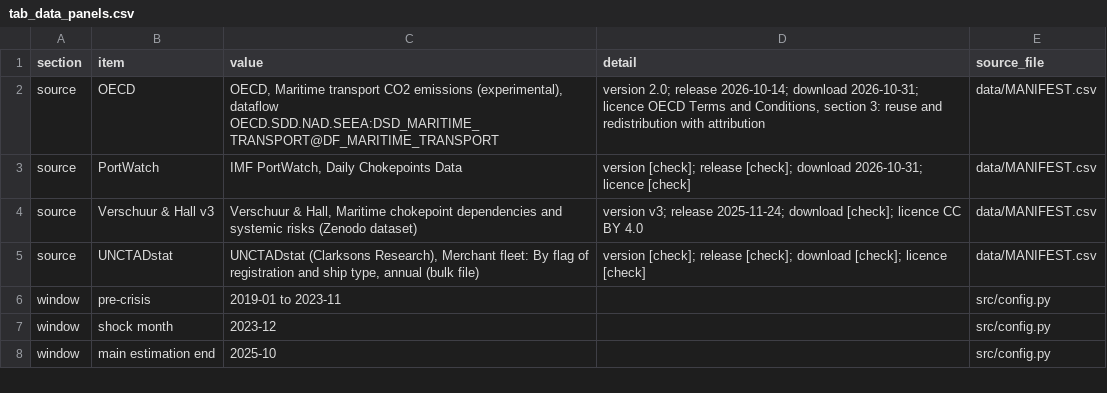
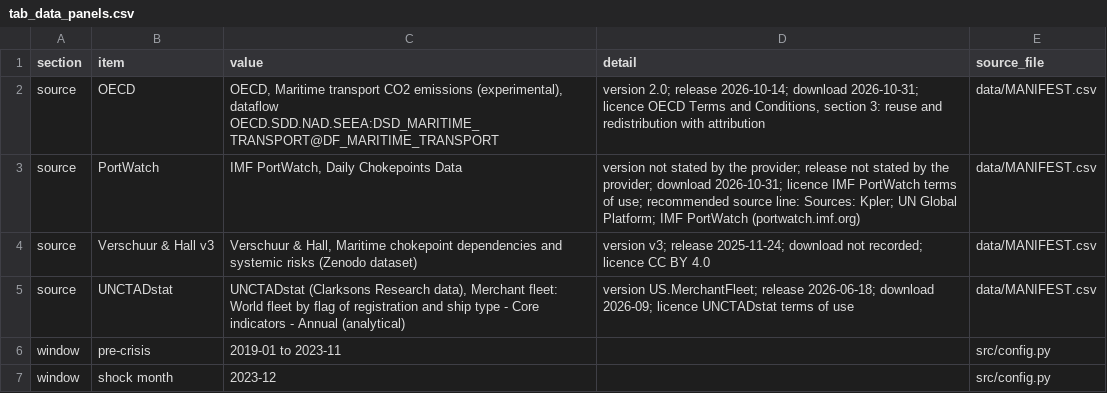
Before and after one commit to sayyadalizadeh/maritime-co2-red-sea-chokepoint, a CSV file: outputs/manuscript_tables/tab_data_panels.csv, drawn as a sheet; only a part is shown; the shorter side is filled out with more unchanged rows.

```diff
--- a/outputs/manuscript_tables/tab_data_panels.csv
+++ b/outputs/manuscript_tables/tab_data_panels.csv
@@ -2,5 +2,5 @@ section,item,value,detail,source_file
 source,OECD,"OECD, Maritime transport CO2 emissions (experimental), dataflow OECD.SDD.NAD.SEEA:DSD_MARITIME_TRANSPORT@DF_MARITIME_TRANSPORT","version 2.0; release 2026-10-14; download 2026-10-31; licence OECD Terms and Conditions, section 3: reuse and redistribution with attribution",data/MANIFEST.csv
-source,PortWatch,"IMF PortWatch, Daily Chokepoints Data",version [check]; release [check]; download 2026-10-31; licence [check],data/MANIFEST.csv
-source,Verschuur & Hall v3,"Verschuur & Hall, Maritime chokepoint dependencies and systemic risks (Zenodo dataset)",version v3; release 2025-11-24; download [check]; licence CC BY 4.0,data/MANIFEST.csv
-source,UNCTADstat,"UNCTADstat (Clarksons Research), Merchant fleet: By flag of registration and ship type, annual (bulk file)",version [check]; release [check]; download [check]; licence [check],data/MANIFEST.csv
+source,PortWatch,"IMF PortWatch, Daily Chokepoints Data",version not stated by the provider; release not stated by the provider; download 2026-10-31; licence IMF PortWatch terms of use; recommended source line: Sources: Kpler; UN Global Platform; IMF PortWatch (portwatch.imf.org),data/MANIFEST.csv
+source,Verschuur & Hall v3,"Verschuur & Hall, Maritime chokepoint dependencies and systemic risks (Zenodo dataset)",version v3; release 2025-11-24; download not recorded; licence CC BY 4.0,data/MANIFEST.csv
+source,UNCTADstat,"UNCTADstat (Clarksons Research data), Merchant fleet: World fleet by flag of registration and ship type - Core indicators - Annual (analytical)",version US.MerchantFleet; release 2026-06-18; download 2026-09; licence UNCTADstat terms of use,data/MANIFEST.csv
 window,pre-crisis,2019-01 to 2023-11,,src/config.py
```
Also changed, not shown: data/MANIFEST.csv, 2 other files.
